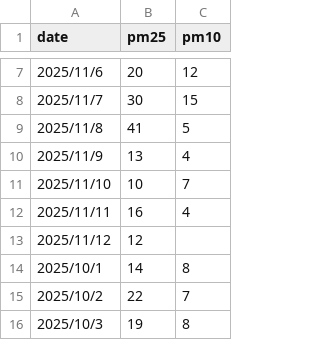
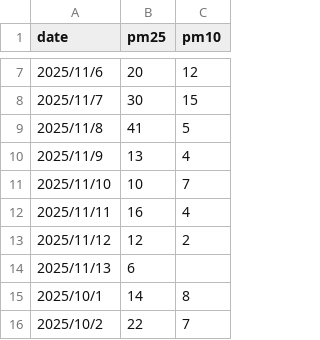
Before and after one commit to Edwinexd/mlfs-book, a CSV file: data/air-quality-data.csv, drawn as a sheet; only a part is shown, gaps mark what is left out; the shorter side is filled out with more unchanged rows.

Commit message:
Add lag mean for air quality prediction

```diff
--- a/data/air-quality-data.csv
+++ b/data/air-quality-data.csv
@@ -12,3 +12,4 @@ date, pm25, pm10
 2025/11/11, 16, 4
-2025/11/12, 12,
+2025/11/12, 12, 2
+2025/11/13, 6,
 2025/10/1, 14, 8
```
Also changed, not shown: 9 other files.
